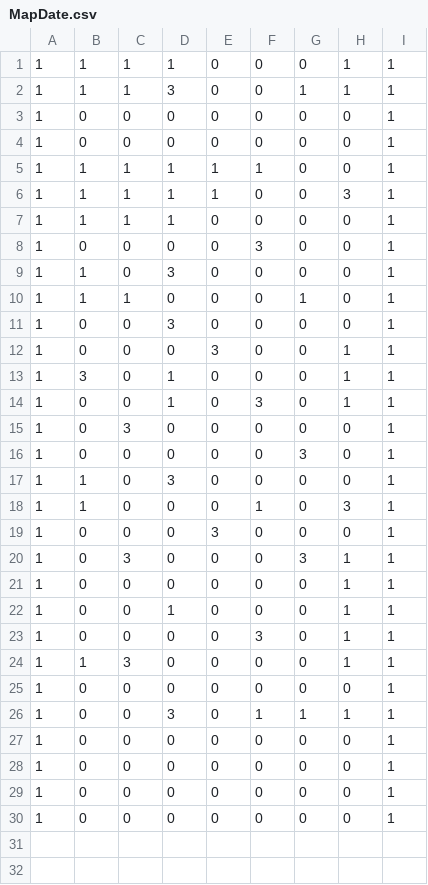
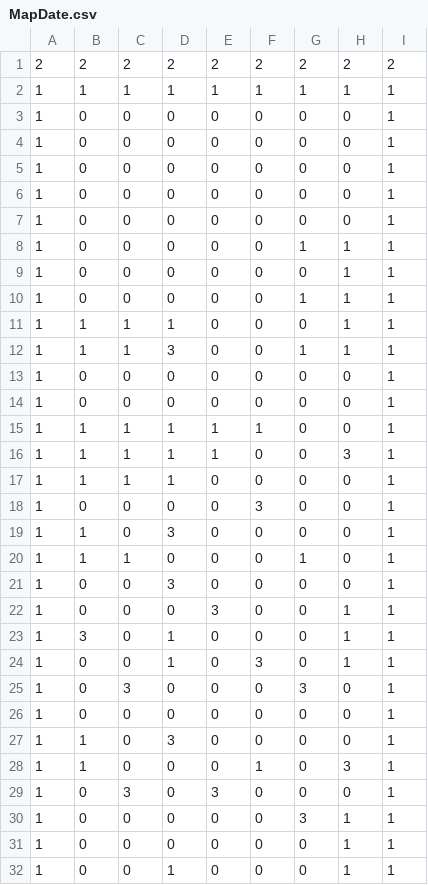
Before and after one commit to 2021Game1/14Fukushima, a CSV file: 2DLv1_vs2019/GameProgramming/MapDate.csv, drawn as a sheet; only a part is shown; the shorter side is filled out with more unchanged rows.

```diff
--- a/2DLv1_vs2019/GameProgramming/MapDate.csv
+++ b/2DLv1_vs2019/GameProgramming/MapDate.csv
@@ -1 +1,11 @@
+2,2,2,2,2,2,2,2,2
+1,1,1,1,1,1,1,1,1
+1,0,0,0,0,0,0,0,1
+1,0,0,0,0,0,0,0,1
+1,0,0,0,0,0,0,0,1
+1,0,0,0,0,0,0,0,1
+1,0,0,0,0,0,0,0,1
+1,0,0,0,0,0,1,1,1
+1,0,0,0,0,0,0,1,1
+1,0,0,0,0,0,1,1,1
 1,1,1,1,0,0,0,1,1
@@ -14,8 +24,8 @@
 1,0,0,1,0,3,0,1,1
-1,0,3,0,0,0,0,0,1
-1,0,0,0,0,0,3,0,1
+1,0,3,0,0,0,3,0,1
+1,0,0,0,0,0,0,0,1
 1,1,0,3,0,0,0,0,1
 1,1,0,0,0,1,0,3,1
-1,0,0,0,3,0,0,0,1
-1,0,3,0,0,0,3,1,1
+1,0,3,0,3,0,0,0,1
+1,0,0,0,0,0,3,1,1
 1,0,0,0,0,0,0,1,1
```
Also changed, not shown: 5 other files.
